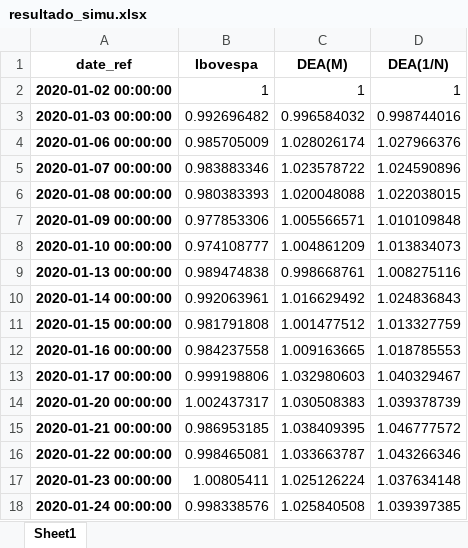
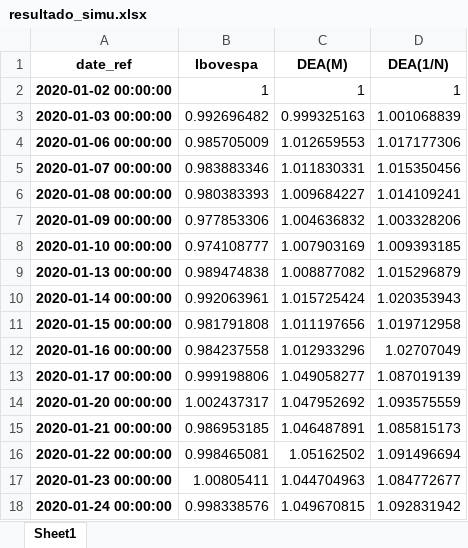
Before and after one commit to francisconetodata/dea-analysis-mestrado-code-app, an Excel workbook: resultado_simu.xlsx, sheet Sheet1, drawn as a sheet; only a part is shown; values as stored, in another font and other column widths than the file's, no borders; the diff covers the shown part only; the diff names each change by its address in the sheet, - before the commit and + after, or states it on an @@ line.

```diff
--- a/resultado_simu.xlsx (sheet Sheet1)
+++ b/resultado_simu.xlsx (sheet Sheet1)
-C3 (DEA(M)): 0.996584032
+C3 (DEA(M)): 0.999325163
-D3 (DEA(1/N)): 0.998744016
+D3 (DEA(1/N)): 1.001068839
-C4 (DEA(M)): 1.028026174
+C4 (DEA(M)): 1.012659553
-D4 (DEA(1/N)): 1.027966376
+D4 (DEA(1/N)): 1.017177306
-C5 (DEA(M)): 1.023578722
+C5 (DEA(M)): 1.011830331
-D5 (DEA(1/N)): 1.024590896
+D5 (DEA(1/N)): 1.015350456
-C6 (DEA(M)): 1.020048088
+C6 (DEA(M)): 1.009684227
-D6 (DEA(1/N)): 1.022038015
+D6 (DEA(1/N)): 1.014109241
-C7 (DEA(M)): 1.005566571
+C7 (DEA(M)): 1.004636832
-D7 (DEA(1/N)): 1.010109848
+D7 (DEA(1/N)): 1.003328206
-C8 (DEA(M)): 1.004861209
+C8 (DEA(M)): 1.007903169
-D8 (DEA(1/N)): 1.013834073
+D8 (DEA(1/N)): 1.009393185
-C9 (DEA(M)): 0.998668761
+C9 (DEA(M)): 1.008877082
-D9 (DEA(1/N)): 1.008275116
+D9 (DEA(1/N)): 1.015296879
-C10 (DEA(M)): 1.016629492
+C10 (DEA(M)): 1.015725424
-D10 (DEA(1/N)): 1.024836843
+D10 (DEA(1/N)): 1.020353943
-C11 (DEA(M)): 1.001477512
+C11 (DEA(M)): 1.011197656
-D11 (DEA(1/N)): 1.013327759
+D11 (DEA(1/N)): 1.019712958
-C12 (DEA(M)): 1.009163665
+C12 (DEA(M)): 1.012933296
-D12 (DEA(1/N)): 1.018785553
+D12 (DEA(1/N)): 1.02707049
-C13 (DEA(M)): 1.032980603
+C13 (DEA(M)): 1.049058277
-D13 (DEA(1/N)): 1.040329467
+D13 (DEA(1/N)): 1.087019139
-C14 (DEA(M)): 1.030508383
+C14 (DEA(M)): 1.047952692
-D14 (DEA(1/N)): 1.039378739
+D14 (DEA(1/N)): 1.093575559
-C15 (DEA(M)): 1.038409395
+C15 (DEA(M)): 1.046487891
-D15 (DEA(1/N)): 1.046777572
+D15 (DEA(1/N)): 1.085815173
-C16 (DEA(M)): 1.033663787
+C16 (DEA(M)): 1.05162502
-D16 (DEA(1/N)): 1.043266346
+D16 (DEA(1/N)): 1.091496694
-C17 (DEA(M)): 1.025126224
+C17 (DEA(M)): 1.044704963
-D17 (DEA(1/N)): 1.037634148
+D17 (DEA(1/N)): 1.084772677
-C18 (DEA(M)): 1.025840508
+C18 (DEA(M)): 1.049670815
-D18 (DEA(1/N)): 1.039397385
+D18 (DEA(1/N)): 1.092831942
```
Also changed, not shown: 956 edited cells elsewhere in this sheet, dea.xlsx, 4 other files.
